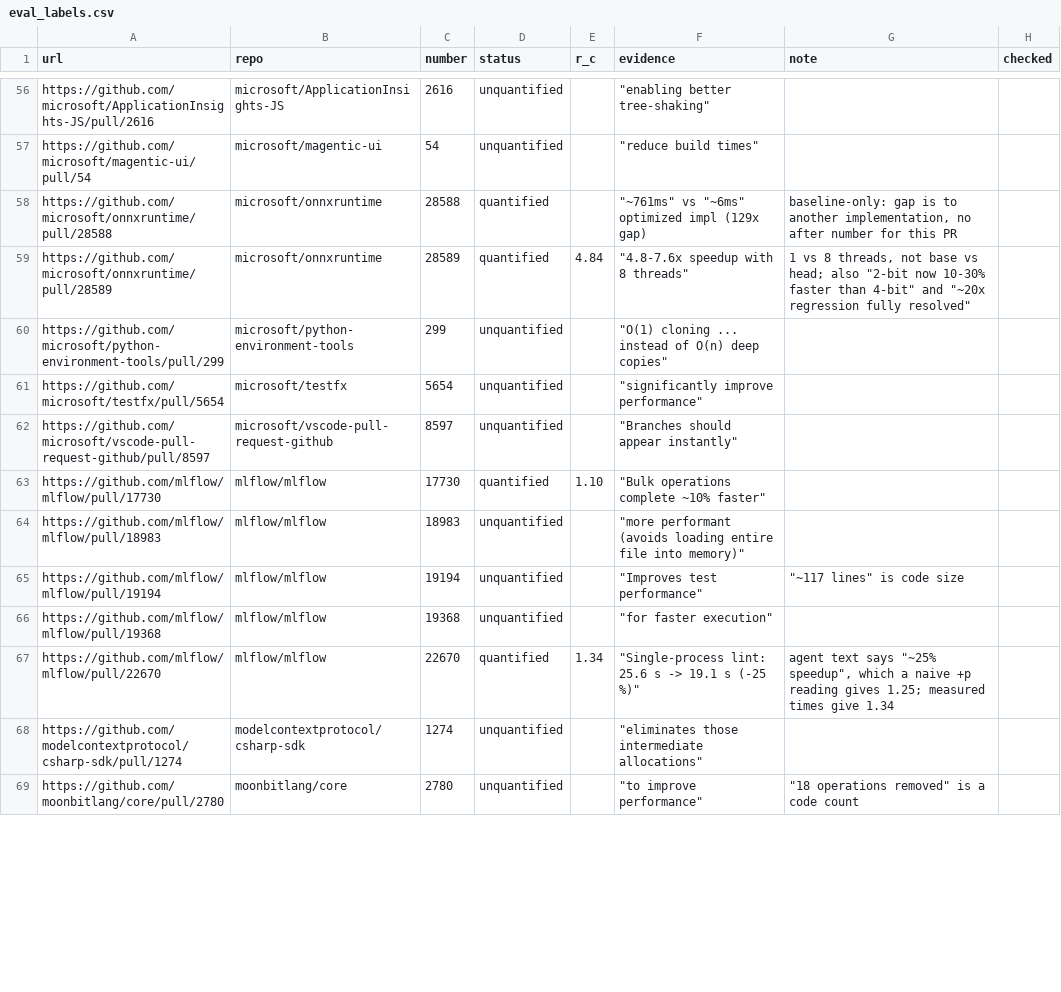
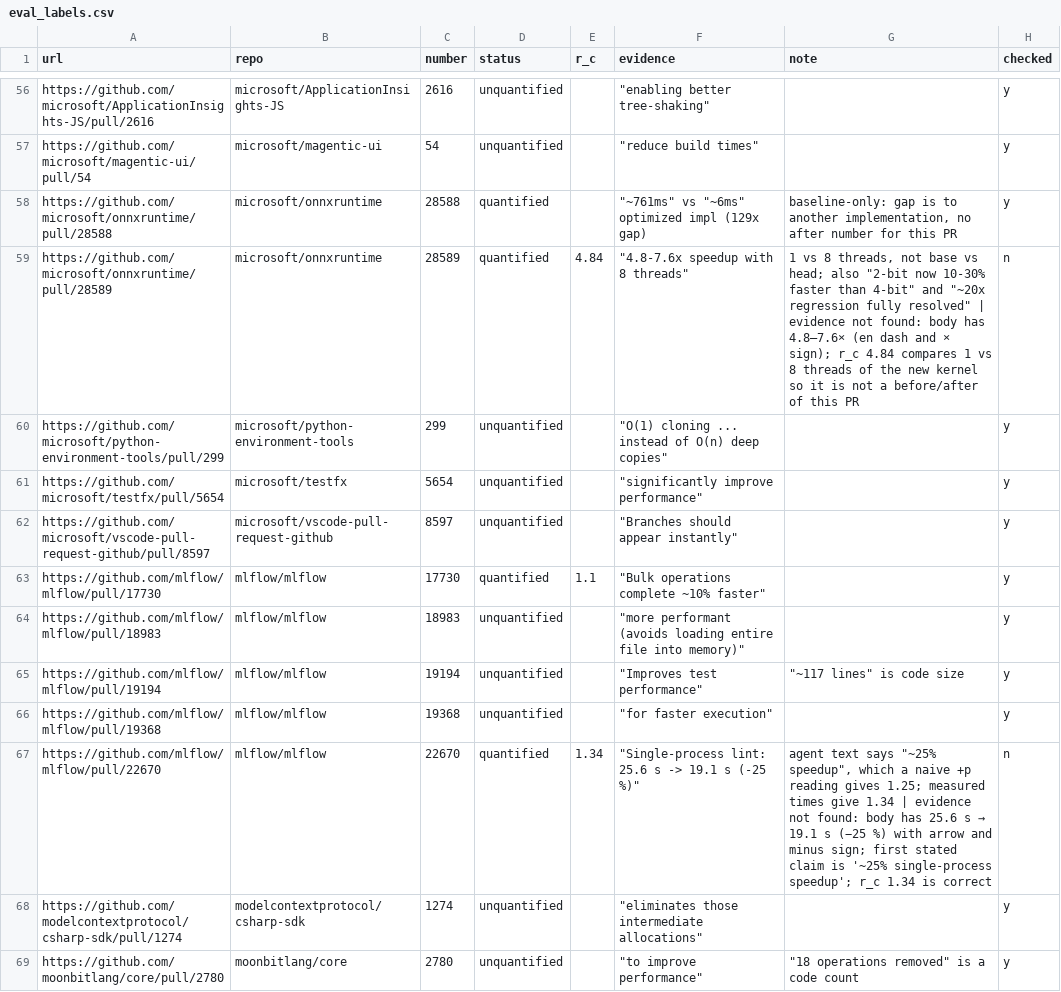
Before and after one commit to Gamingapple0/perfevidence, a CSV file: data/eval_labels.csv, drawn as a sheet; only a part is shown, gaps mark what is left out; the diff covers the shown part only; the diff names each change by its address in the sheet, - before the commit and + after, or states it on an @@ line.

```diff
--- a/data/eval_labels.csv
+++ b/data/eval_labels.csv
-H56:H58 (checked): (empty)
+H56:H58 (checked): y
-G59 (note): …fully resolved"
+G59 (note): …fully resolved" | evidence not found: body has 4.8–7.6× (en dash and × sign); r_c 4.84 compares 1 vs 8 threads of the new kernel so it is not a before/after of this PR
-H59 (checked): (empty)
+H59 (checked): n
-H60:H66 (checked): (empty)
+H60:H66 (checked): y
-E63 (r_c): 1.10
+E63 (r_c): 1.1
@@ G67 (note): …give 1.34 → …give 1.34 | evidence not found: body has 25.6 s → 19.1 s (−25 %) with arrow and minus sign; first stated claim is '~25% single-process speedup'; r_c 1.34 is correct @@
-H67 (checked): (empty)
+H67 (checked): n
-H68:H69 (checked): (empty)
+H68:H69 (checked): y
```
Also changed, not shown: 105 edited cells elsewhere in this file.
